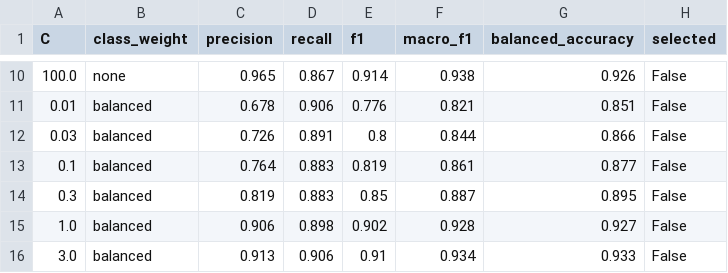
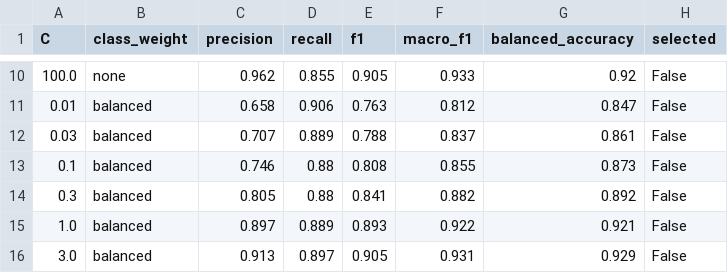
Before and after one commit to kenoja/FML-fake-news, a CSV file: results/tables/m1_words_filtered_grid.csv, drawn as a sheet; only a part is shown, gaps mark what is left out; the diff covers the shown part only.

```diff
--- a/results/tables/m1_words_filtered_grid.csv
+++ b/results/tables/m1_words_filtered_grid.csv
@@ -10,7 +10,7 @@ C,class_weight,precision,recall,f1,macro_f1,balanced_accuracy,selected
-100.0,none,0.965,0.867,0.914,0.938,0.926,False
-0.01,balanced,0.678,0.906,0.776,0.821,0.851,False
-0.03,balanced,0.726,0.891,0.8,0.844,0.866,False
-0.1,balanced,0.764,0.883,0.819,0.861,0.877,False
-0.3,balanced,0.819,0.883,0.85,0.887,0.895,False
-1.0,balanced,0.906,0.898,0.902,0.928,0.927,False
-3.0,balanced,0.913,0.906,0.91,0.934,0.933,False
+100.0,none,0.962,0.855,0.905,0.933,0.92,False
+0.01,balanced,0.658,0.906,0.763,0.812,0.847,False
+0.03,balanced,0.707,0.889,0.788,0.837,0.861,False
+0.1,balanced,0.746,0.88,0.808,0.855,0.873,False
+0.3,balanced,0.805,0.88,0.841,0.882,0.892,False
+1.0,balanced,0.897,0.889,0.893,0.922,0.921,False
+3.0,balanced,0.913,0.897,0.905,0.931,0.929,False
```
Also changed, not shown: 43 edited cells elsewhere in this file, results/tables/cleaning_log.csv, results/tables/m1_words_filtered_top_coefficients.csv, 32 other files.
